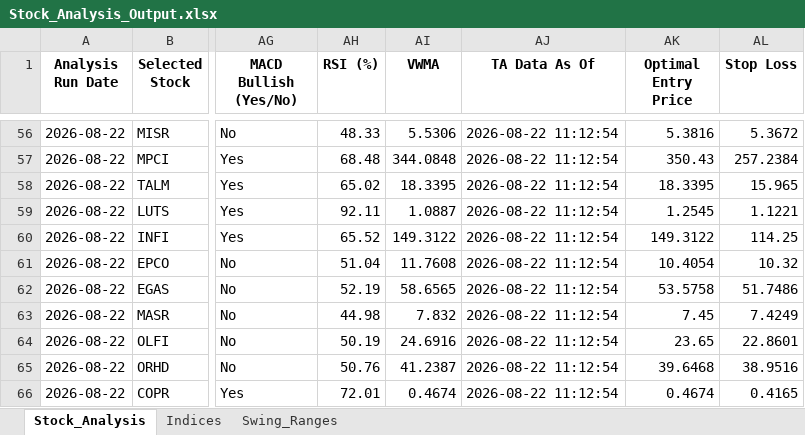
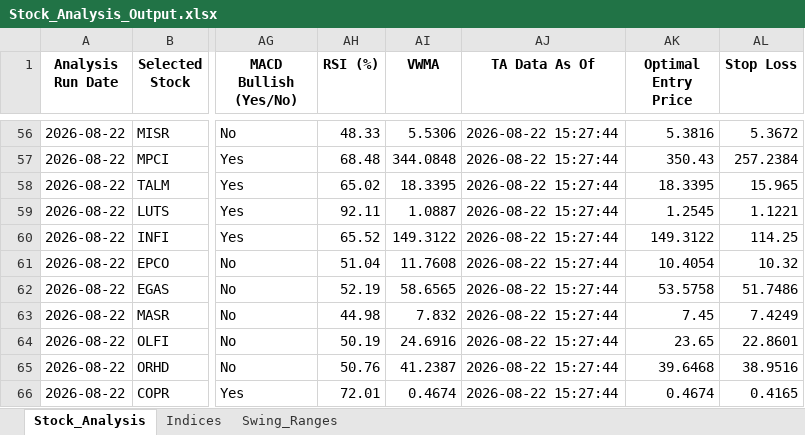
Before and after one commit to ARa2of/egx-stock-analysis, an Excel workbook: Stock_Analysis_Output.xlsx, sheet Stock_Analysis, drawn as a sheet; only a part is shown, gaps mark what is left out; values as stored, in another font and other column widths than the file's, no borders; the diff covers the shown part only; the diff names each change by its address in the sheet, - before the commit and + after, or states it on an @@ line.

```diff
--- a/Stock_Analysis_Output.xlsx (sheet Stock_Analysis)
+++ b/Stock_Analysis_Output.xlsx (sheet Stock_Analysis)
-AJ56:AJ66 (TA Data As Of): 2026-08-22 11:12:54
+AJ56:AJ66 (TA Data As Of): 2026-08-22 15:27:44
```
Also changed, not shown: 54 edited cells elsewhere in this sheet, sheet Indices.
